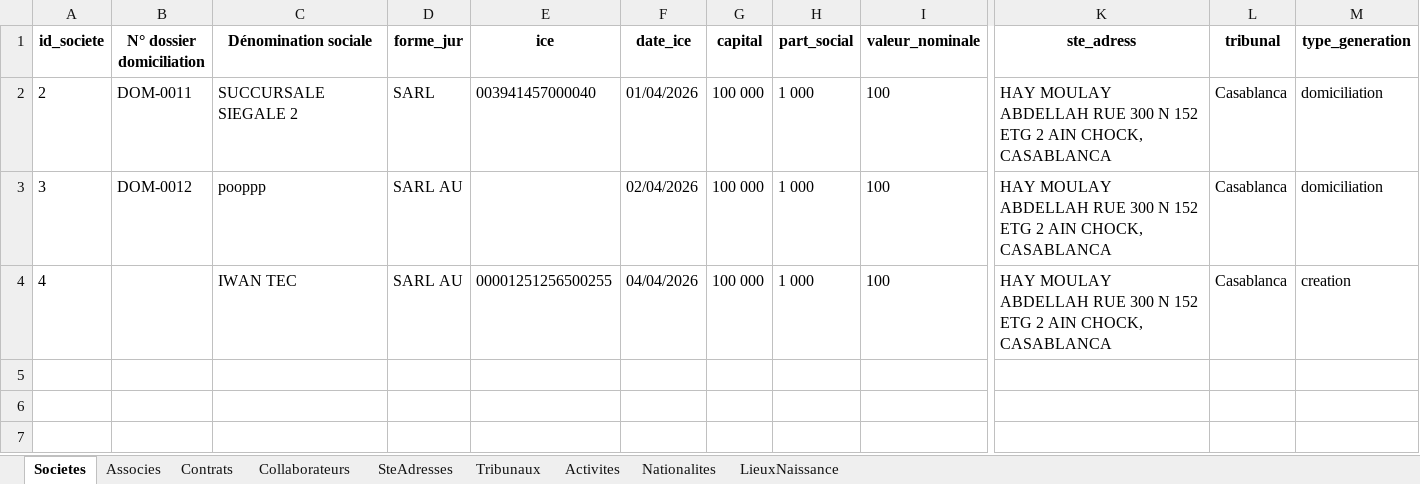
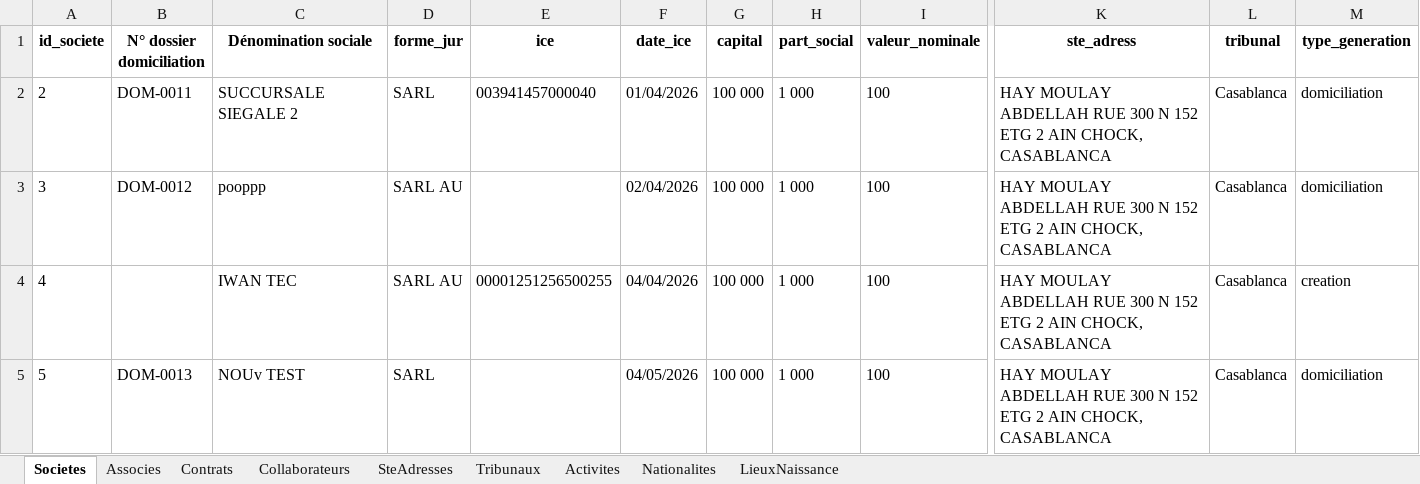
Before and after one commit to LearniTome/Center-Domiciliation-App, an Excel workbook: databases/DataBase_domiciliation.xlsx, sheet Societes, drawn as a sheet; only a part is shown, gaps mark what is left out; values as stored, in another font and other column widths than the file's, no borders; rows hold the shown columns only; the diff names each change by its address in the sheet, - before the commit and + after, or states it on an @@ line.

```diff
--- a/databases/DataBase_domiciliation.xlsx (sheet Societes)
+++ b/databases/DataBase_domiciliation.xlsx (sheet Societes)
+row 5: 5 | DOM-0013 | NOUv TEST | SARL |  | 04/05/2026 | 100 000 | 1 000 | 100 | HAY MOULAY ABDELLAH RUE 300 N 152 ETG 2 AIN CHOCK, CASABLANCA | Casablanca | domiciliation
```
Also changed, not shown: sheet Associes, sheet Contrats, 4 other files.
